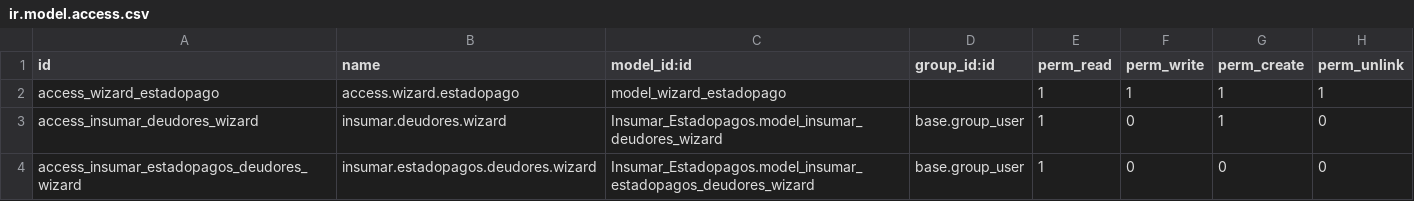
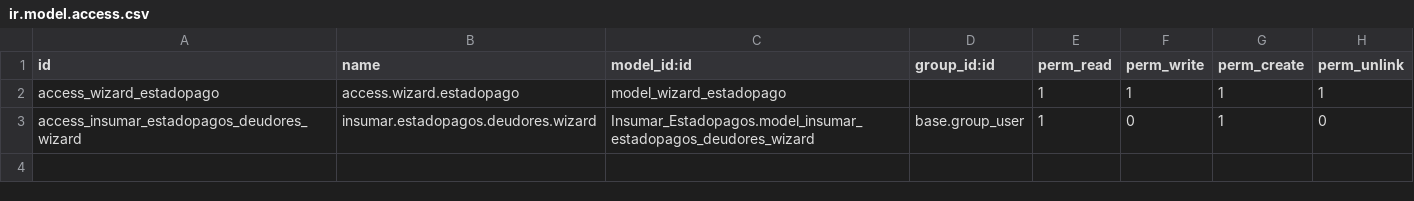
Before and after one commit to mgah77/Insumar_Estadopagos, a CSV file: security/ir.model.access.csv, drawn as a sheet.

Commit message:
Update ir.model.access.csv

```diff
--- a/security/ir.model.access.csv
+++ b/security/ir.model.access.csv
@@ -2,3 +2,2 @@ id,name,model_id:id,group_id:id,perm_read,perm_write,perm_create,perm_unlink
 access_wizard_estadopago,access.wizard.estadopago,model_wizard_estadopago,,1,1,1,1
-access_insumar_deudores_wizard,insumar.deudores.wizard,Insumar_Estadopagos.model_insumar_deudores_wizard,base.group_user,1,0,1,0
-access_insumar_estadopagos_deudores_wizard,insumar.estadopagos.deudores.wizard,Insumar_Estadopagos.model_insumar_estadopagos_deudores_wizard,base.group_user,1,0,0,0
+access_insumar_estadopagos_deudores_wizard,insumar.estadopagos.deudores.wizard,Insumar_Estadopagos.model_insumar_estadopagos_deudores_wizard,base.group_user,1,0,1,0
```
